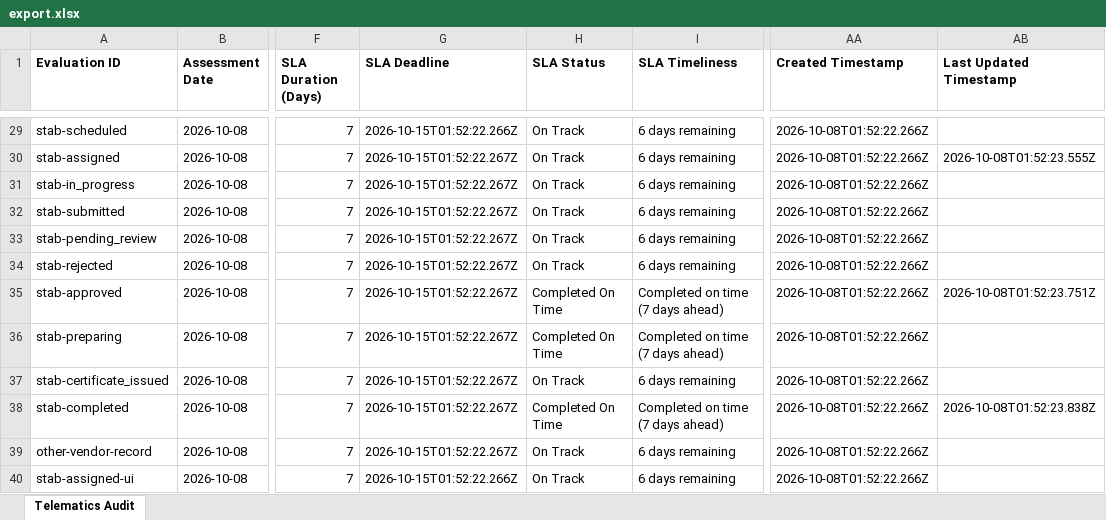
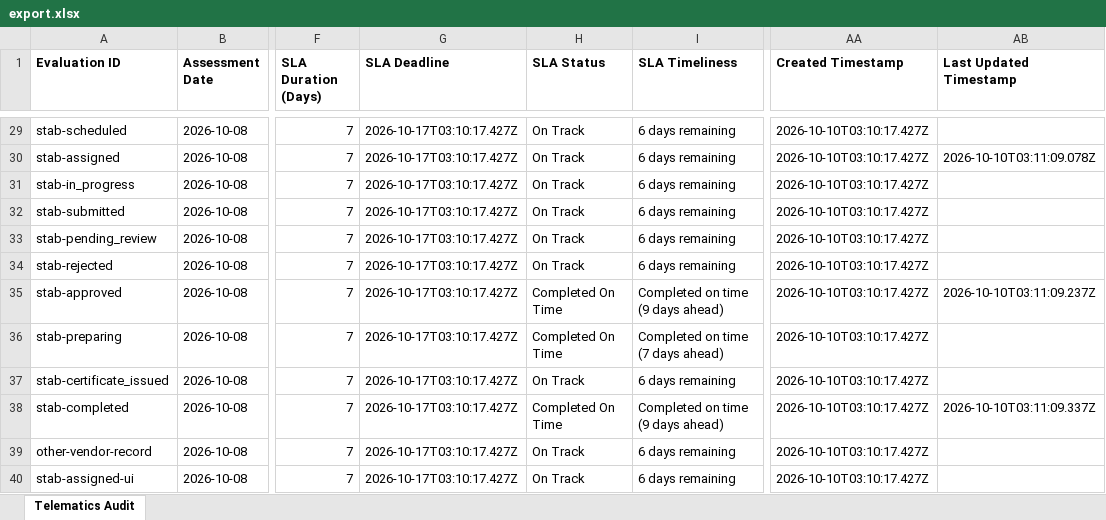
Before and after one commit to hizal-haziq/trackscorev4, an Excel workbook: qa/stabilization/export.xlsx, sheet Telematics Audit, drawn as a sheet; only a part is shown, gaps mark what is left out; values as stored, in another font and other column widths than the file's, no borders; the diff covers the shown part only; the diff names each change by its address in the sheet, - before the commit and + after, or states it on an @@ line.

```diff
--- a/qa/stabilization/export.xlsx (sheet Telematics Audit)
+++ b/qa/stabilization/export.xlsx (sheet Telematics Audit)
-G29 (SLA Deadline): 2026-10-15T01:52:22.266Z
+G29 (SLA Deadline): 2026-10-17T03:10:17.427Z
-AA29:AA40 (Created Timestamp): 2026-10-08T01:52:22.266Z
+AA29:AA40 (Created Timestamp): 2026-10-10T03:10:17.427Z
-G30:G39 (SLA Deadline): 2026-10-15T01:52:22.267Z
+G30:G39 (SLA Deadline): 2026-10-17T03:10:17.427Z
-AB30 (Last Updated Timestamp): 2026-10-08T01:52:23.555Z
+AB30 (Last Updated Timestamp): 2026-10-10T03:11:09.078Z
-I35 (SLA Timeliness): Completed on time (7 days ahead)
+I35 (SLA Timeliness): Completed on time (9 days ahead)
-AB35 (Last Updated Timestamp): 2026-10-08T01:52:23.751Z
+AB35 (Last Updated Timestamp): 2026-10-10T03:11:09.237Z
-I38 (SLA Timeliness): Completed on time (7 days ahead)
+I38 (SLA Timeliness): Completed on time (9 days ahead)
-AB38 (Last Updated Timestamp): 2026-10-08T01:52:23.838Z
+AB38 (Last Updated Timestamp): 2026-10-10T03:11:09.337Z
-G40 (SLA Deadline): 2026-10-15T01:52:22.266Z
+G40 (SLA Deadline): 2026-10-17T03:10:17.427Z
```
Also changed, not shown: 106 edited cells elsewhere in this sheet, 59 other files.
